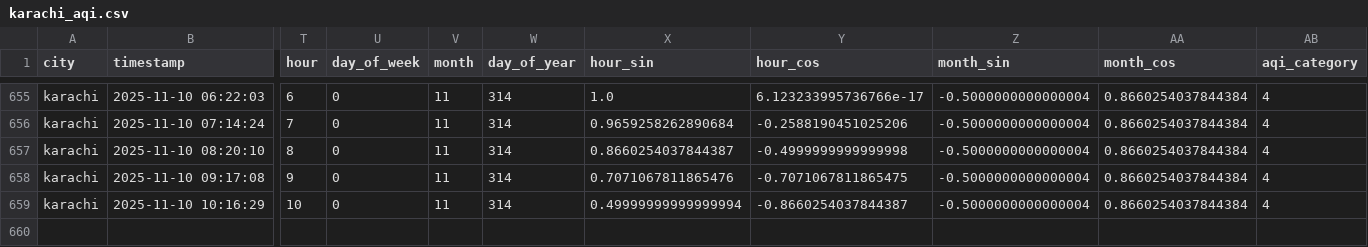
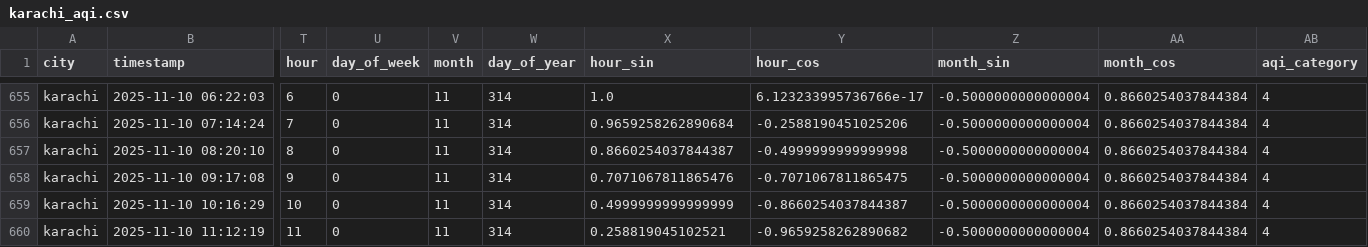
Before and after one commit to Kumkum-Wadhwani/aqi-karachi-predictor, a CSV file: feature_store/features/karachi_aqi.csv, drawn as a sheet; only a part is shown, gaps mark what is left out; rows hold the shown columns only; the diff names each change by its address in the sheet, - before the commit and + after, or states it on an @@ line.

```diff
--- a/feature_store/features/karachi_aqi.csv
+++ b/feature_store/features/karachi_aqi.csv
-X659 (hour_sin): 0.49999999999999994
+X659 (hour_sin): 0.4999999999999999
+row 660: karachi | 2025-11-10 11:12:19 | 11 | 0 | 11 | 314 | 0.258819045102521 | -0.9659258262890682 | -0.5000000000000004 | 0.8660254037844384 | 4
```
